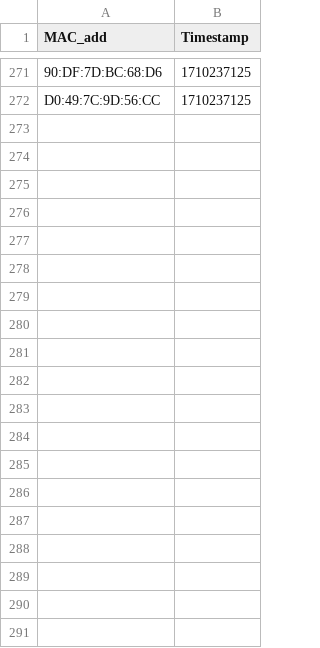
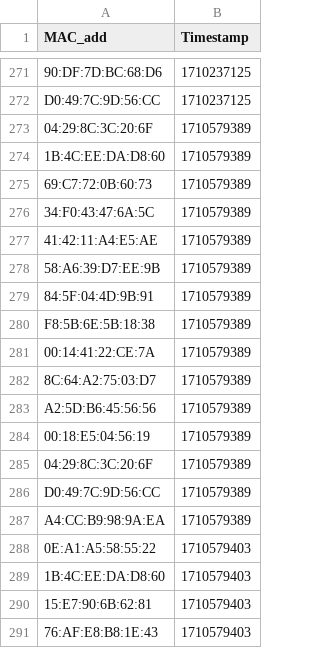
Before and after one commit to Radio-active-Boys/MiniProject, a CSV file: data/devices.csv, drawn as a sheet; only a part is shown, gaps mark what is left out; the diff covers the shown part only; the diff names each change by its address in the sheet, - before the commit and + after, or states it on an @@ line.

```diff
--- a/data/devices.csv
+++ b/data/devices.csv
+row 273: 04:29:8C:3C:20:6F | 1710579389
+row 274: 1B:4C:EE:DA:D8:60 | 1710579389
+row 275: 69:C7:72:0B:60:73 | 1710579389
+row 276: 34:F0:43:47:6A:5C | 1710579389
+row 277: 41:42:11:A4:E5:AE | 1710579389
+row 278: 58:A6:39:D7:EE:9B | 1710579389
+row 279: 84:5F:04:4D:9B:91 | 1710579389
+row 280: F8:5B:6E:5B:18:38 | 1710579389
+row 281: 00:14:41:22:CE:7A | 1710579389
+row 282: 8C:64:A2:75:03:D7 | 1710579389
+row 283: A2:5D:B6:45:56:56 | 1710579389
+row 284: 00:18:E5:04:56:19 | 1710579389
+row 285: 04:29:8C:3C:20:6F | 1710579389
+row 286: D0:49:7C:9D:56:CC | 1710579389
+row 287: A4:CC:B9:98:9A:EA | 1710579389
+row 288: 0E:A1:A5:58:55:22 | 1710579403
+row 289: 1B:4C:EE:DA:D8:60 | 1710579403
+row 290: 15:E7:90:6B:62:81 | 1710579403
+row 291: 76:AF:E8:B8:1E:43 | 1710579403
```
Also changed, not shown: 14 added rows elsewhere in this file, 9 other files.
